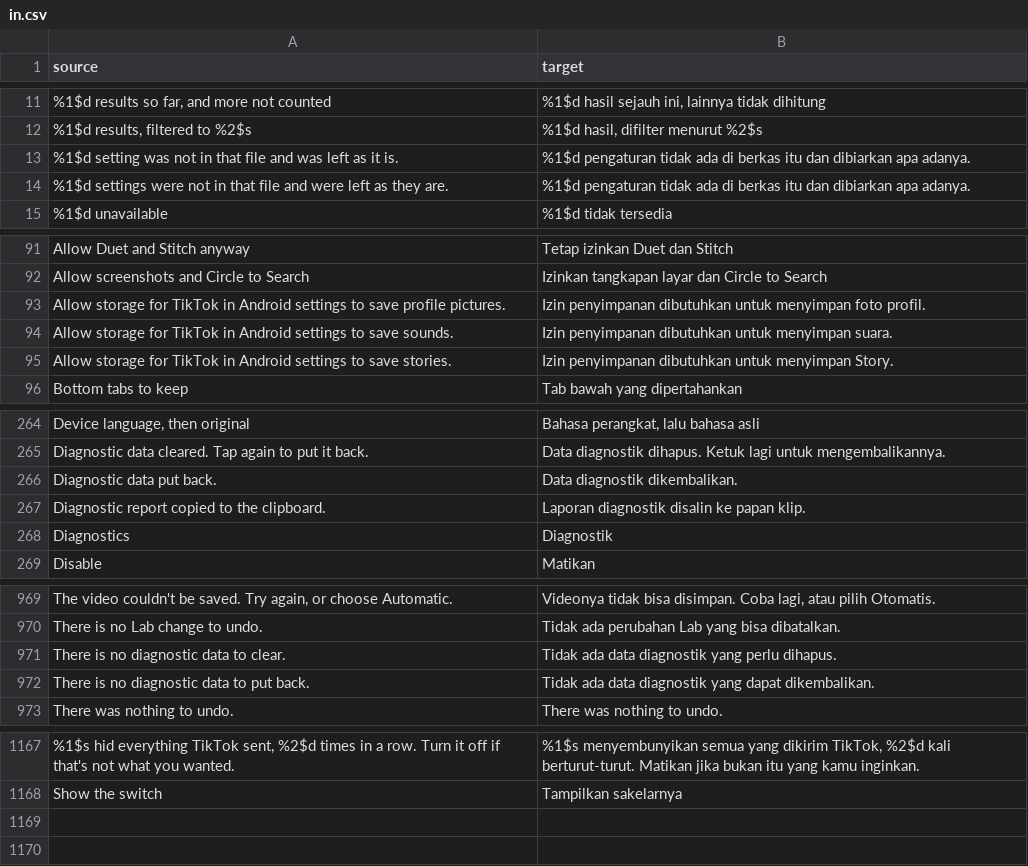
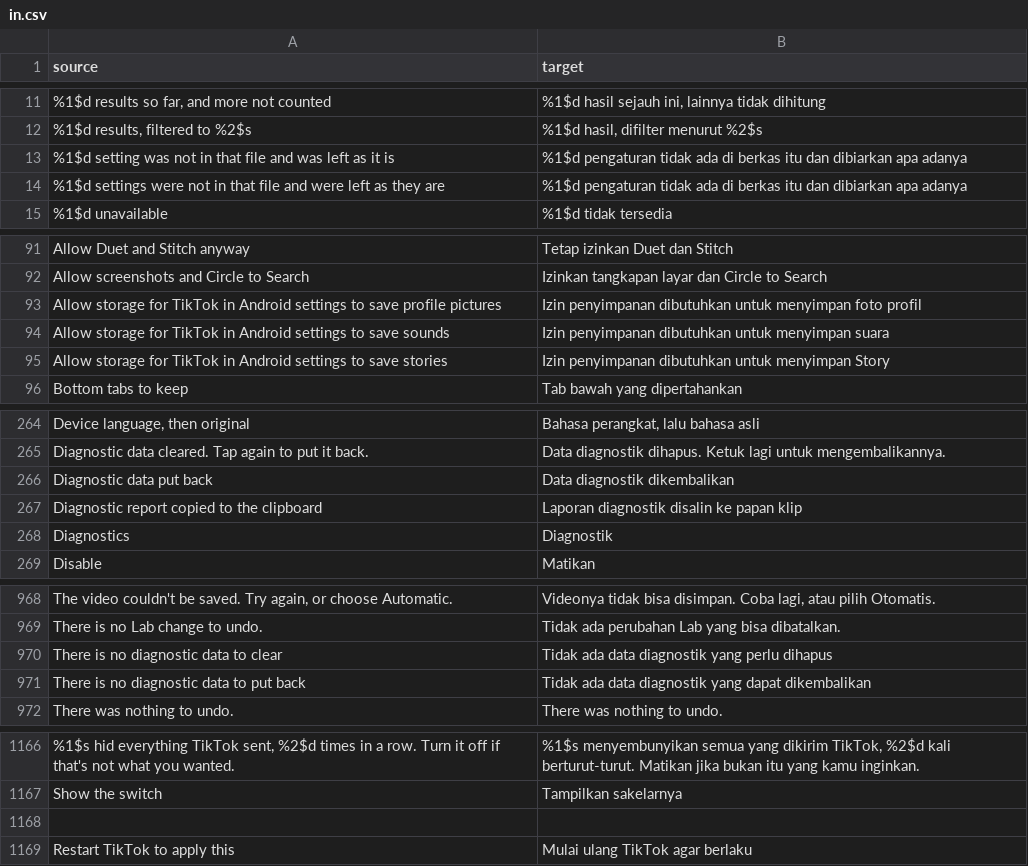
Before and after one commit to Dojz/hushfeed, a CSV file: extensions/tiktok/src/main/l10n/in.csv, drawn as a sheet; only a part is shown, gaps mark what is left out; addresses are those after the commit; the diff covers the shown part only; the diff names each change by its address in the sheet, - before the commit and + after, or states it on an @@ line.

```diff
--- a/extensions/tiktok/src/main/l10n/in.csv
+++ b/extensions/tiktok/src/main/l10n/in.csv
-A13 (source): …as it is.
+A13 (source): …as it is
-B13:B14 (target): …dibiarkan apa adanya.
+B13:B14 (target): …dibiarkan apa adanya
-A14 (source): …as they are.
+A14 (source): …as they are
-A93 (source): …save profile pictures.
+A93 (source): …save profile pictures
-B93 (target): …menyimpan foto profil.
+B93 (target): …menyimpan foto profil
-A94 (source): …to save sounds.
+A94 (source): …to save sounds
-B94 (target): …untuk menyimpan suara.
+B94 (target): …untuk menyimpan suara
-A95 (source): …to save stories.
+A95 (source): …to save stories
-B95 (target): …untuk menyimpan Story.
+B95 (target): …untuk menyimpan Story
-A266 (source): Diagnostic data put back.
+A266 (source): Diagnostic data put back
-B266 (target): Data diagnostik dikembalikan.
+B266 (target): Data diagnostik dikembalikan
-A267 (source): Diagnostic report copied to the clipboard.
+A267 (source): Diagnostic report copied to the clipboard
-B267 (target): Laporan diagnostik disalin ke papan klip.
+B267 (target): Laporan diagnostik disalin ke papan klip
-A970 (source): There is no diagnostic data to clear.
+A970 (source): There is no diagnostic data to clear
-B970 (target): Tidak ada data diagnostik yang perlu dihapus.
+B970 (target): Tidak ada data diagnostik yang perlu dihapus
-A971 (source): There is no diagnostic data to put back.
+A971 (source): There is no diagnostic data to put back
-B971 (target): …yang dapat dikembalikan.
+B971 (target): …yang dapat dikembalikan
+row 1168: (empty)
+row 1169: Restart TikTok to apply this | Mulai ulang TikTok agar berlaku
```
Also changed, not shown: 1 removed row and 12 edited cells elsewhere in this file, extensions/tiktok/src/main/l10n/de.tsv, extensions/tiktok/src/main/l10n/en.csv, 21 other files.
